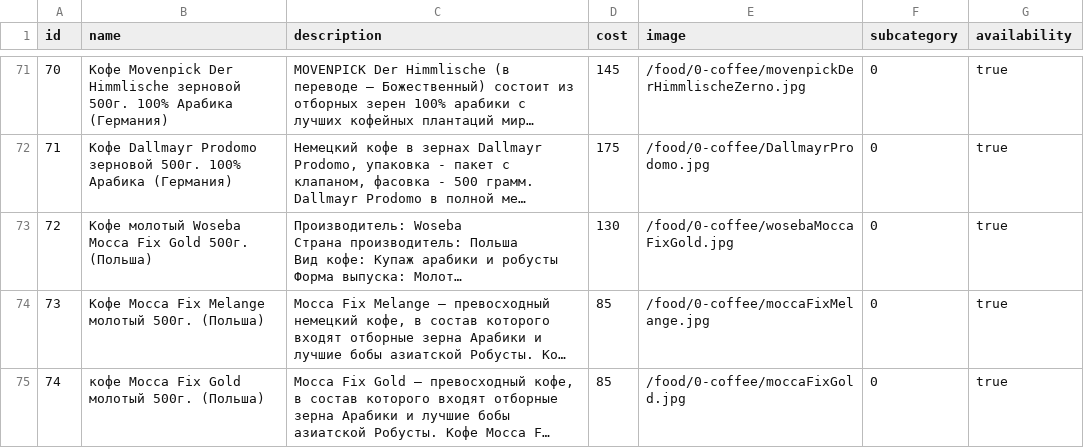
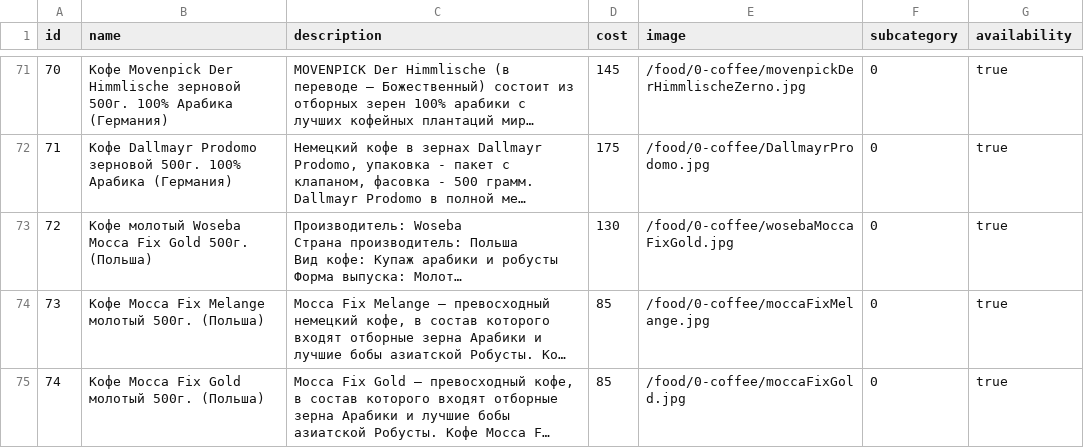
Before and after one commit to vladyslav-dev/onlineStore, a CSV file: allGoods.csv, drawn as a sheet; only a part is shown, gaps mark what is left out; long unchanged cells end in …; the diff covers the shown part only; the diff names each change by its address in the sheet, - before the commit and + after, or states it on an @@ line.

```diff
--- a/allGoods.csv
+++ b/allGoods.csv
-B75 (name): кофе Mocca Fix Gold молотый 500г. (Польша)
+B75 (name): Кофе Mocca Fix Gold молотый 500г. (Польша)
```
Also changed, not shown: 3 added rows and row numbers in column A elsewhere in this file, 3 other files.
